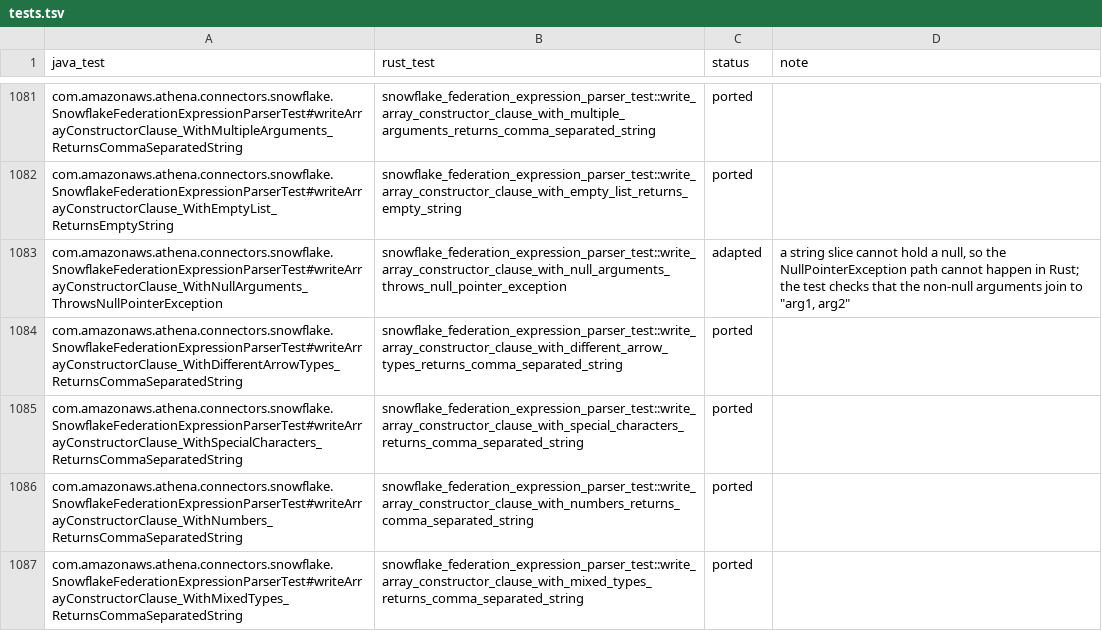
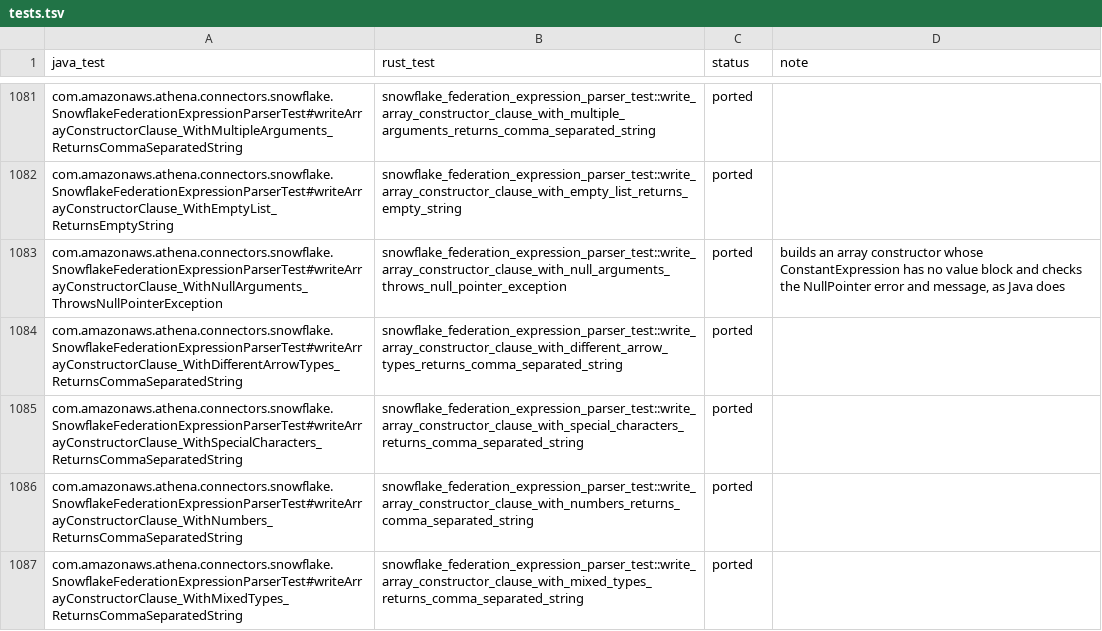
Before and after one commit to never-amazon/aws-athena-query-federation, a TSV file: rust/parity/tests.tsv, drawn as a sheet; only a part is shown, gaps mark what is left out.

Commit message:
parity: mark the Snowflake null-arguments array test as ported

```diff
--- a/rust/parity/tests.tsv
+++ b/rust/parity/tests.tsv
@@ -1082,3 +1082,3 @@ com.amazonaws.athena.connectors.snowflake.SnowflakeFederationExpressionParserTes
 com.amazonaws.athena.connectors.snowflake.SnowflakeFederationExpressionParserTest#writeArrayConstructorClause_WithEmptyList_ReturnsEmptyString	snowflake_federation_expression_parser_test::write_array_constructor_clause_with_empty_list_returns_empty_string	ported	
-com.amazonaws.athena.connectors.snowflake.SnowflakeFederationExpressionParserTest#writeArrayConstructorClause_WithNullArguments_ThrowsNullPointerException	snowflake_federation_expression_parser_test::write_array_constructor_clause_with_null_arguments_throws_null_pointer_exception	adapted	a string slice cannot hold a null, so the NullPointerException path cannot happen in Rust; the test checks that the non-null arguments join to "arg1, arg2"
+com.amazonaws.athena.connectors.snowflake.SnowflakeFederationExpressionParserTest#writeArrayConstructorClause_WithNullArguments_ThrowsNullPointerException	snowflake_federation_expression_parser_test::write_array_constructor_clause_with_null_arguments_throws_null_pointer_exception	ported	builds an array constructor whose ConstantExpression has no value block and checks the NullPointer error and message, as Java does
 com.amazonaws.athena.connectors.snowflake.SnowflakeFederationExpressionParserTest#writeArrayConstructorClause_WithDifferentArrowTypes_ReturnsCommaSeparatedString	snowflake_federation_expression_parser_test::write_array_constructor_clause_with_different_arrow_types_returns_comma_separated_string	ported	
```
